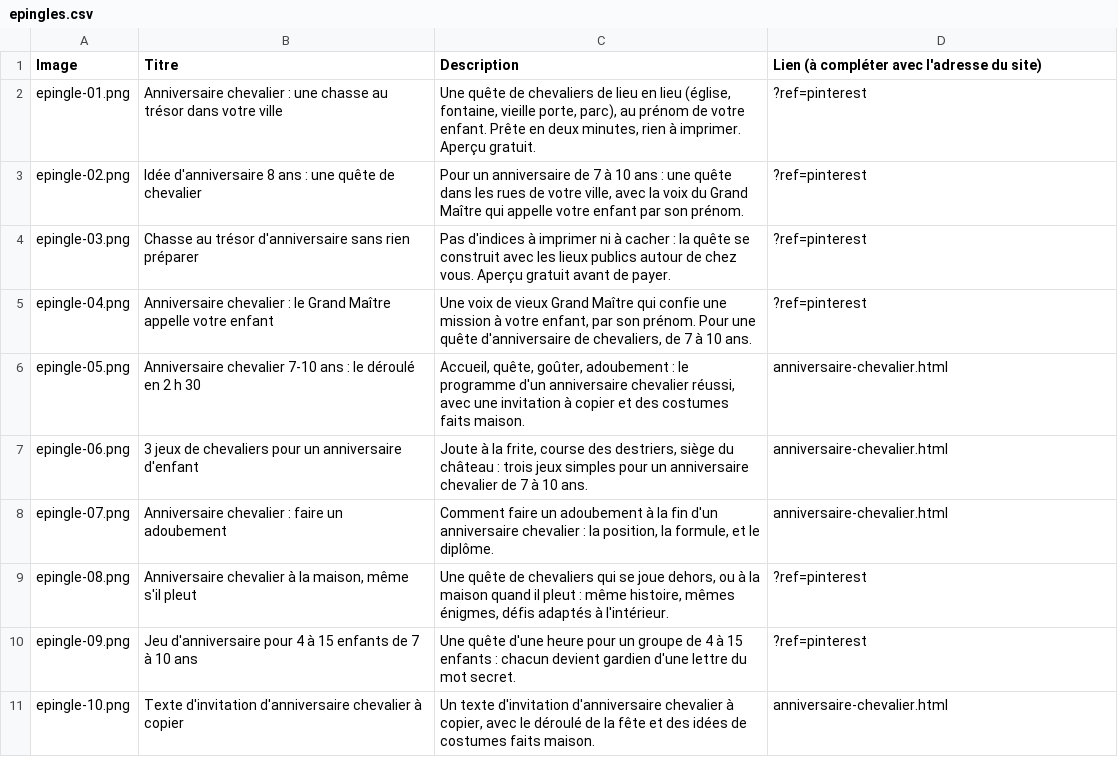
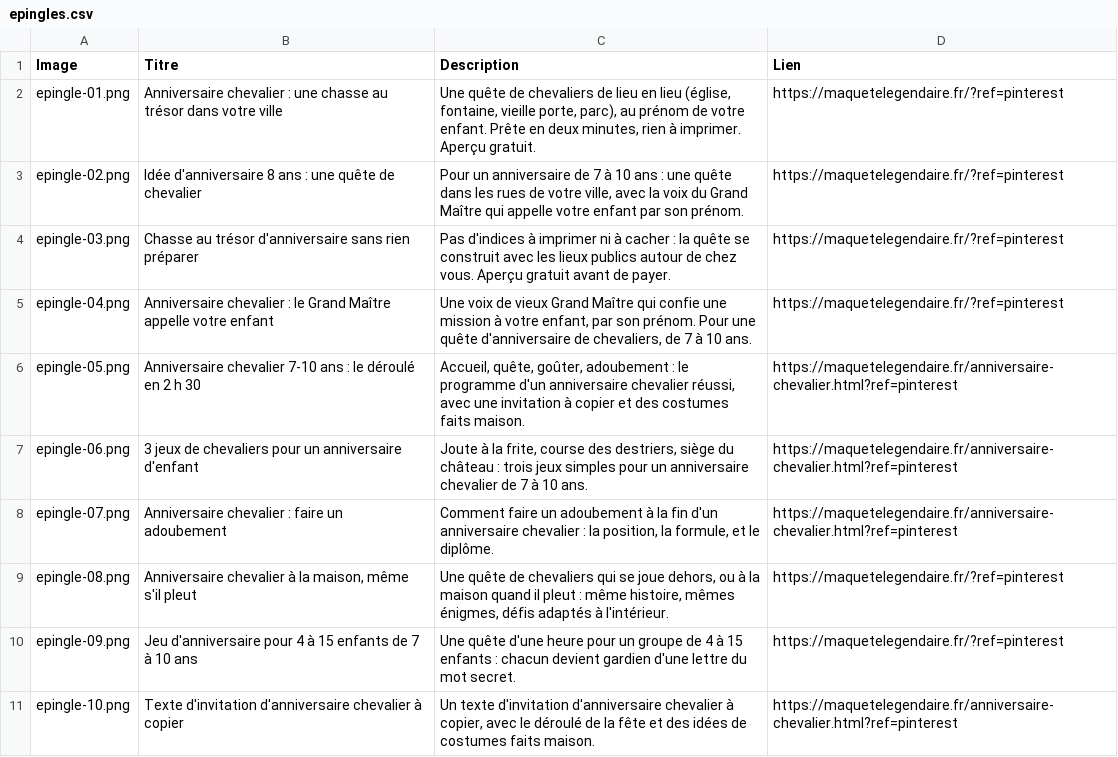
Before and after one commit to cr2fg6j7th-sys/quete-des-templiers, a CSV file: marketing/epingles/epingles.csv, drawn as a sheet.

```diff
--- a/marketing/epingles/epingles.csv
+++ b/marketing/epingles/epingles.csv
@@ -1,11 +1,11 @@
-Image,Titre,Description,Lien (à compléter avec l'adresse du site)
-epingle-01.png,Anniversaire chevalier : une chasse au trésor dans votre ville,"Une quête de chevaliers de lieu en lieu (église, fontaine, vieille porte, parc), au prénom de votre enfant. Prête en deux minutes, rien à imprimer. Aperçu gratuit.",?ref=pinterest
-epingle-02.png,Idée d'anniversaire 8 ans : une quête de chevalier,"Pour un anniversaire de 7 à 10 ans : une quête dans les rues de votre ville, avec la voix du Grand Maître qui appelle votre enfant par son prénom.",?ref=pinterest
-epingle-03.png,Chasse au trésor d'anniversaire sans rien préparer,Pas d'indices à imprimer ni à cacher : la quête se construit avec les lieux publics autour de chez vous. Aperçu gratuit avant de payer.,?ref=pinterest
-epingle-04.png,Anniversaire chevalier : le Grand Maître appelle votre enfant,"Une voix de vieux Grand Maître qui confie une mission à votre enfant, par son prénom. Pour une quête d'anniversaire de chevaliers, de 7 à 10 ans.",?ref=pinterest
-epingle-05.png,Anniversaire chevalier 7-10 ans : le déroulé en 2 h 30,"Accueil, quête, goûter, adoubement : le programme d'un anniversaire chevalier réussi, avec une invitation à copier et des costumes faits maison.",anniversaire-chevalier.html
-epingle-06.png,3 jeux de chevaliers pour un anniversaire d'enfant,"Joute à la frite, course des destriers, siège du château : trois jeux simples pour un anniversaire chevalier de 7 à 10 ans.",anniversaire-chevalier.html
-epingle-07.png,Anniversaire chevalier : faire un adoubement,"Comment faire un adoubement à la fin d'un anniversaire chevalier : la position, la formule, et le diplôme.",anniversaire-chevalier.html
-epingle-08.png,"Anniversaire chevalier à la maison, même s'il pleut","Une quête de chevaliers qui se joue dehors, ou à la maison quand il pleut : même histoire, mêmes énigmes, défis adaptés à l'intérieur.",?ref=pinterest
-epingle-09.png,Jeu d'anniversaire pour 4 à 15 enfants de 7 à 10 ans,Une quête d'une heure pour un groupe de 4 à 15 enfants : chacun devient gardien d'une lettre du mot secret.,?ref=pinterest
-epingle-10.png,Texte d'invitation d'anniversaire chevalier à copier,"Un texte d'invitation d'anniversaire chevalier à copier, avec le déroulé de la fête et des idées de costumes faits maison.",anniversaire-chevalier.html
+Image,Titre,Description,Lien
+epingle-01.png,Anniversaire chevalier : une chasse au trésor dans votre ville,"Une quête de chevaliers de lieu en lieu (église, fontaine, vieille porte, parc), au prénom de votre enfant. Prête en deux minutes, rien à imprimer. Aperçu gratuit.",https://maquetelegendaire.fr/?ref=pinterest
+epingle-02.png,Idée d'anniversaire 8 ans : une quête de chevalier,"Pour un anniversaire de 7 à 10 ans : une quête dans les rues de votre ville, avec la voix du Grand Maître qui appelle votre enfant par son prénom.",https://maquetelegendaire.fr/?ref=pinterest
+epingle-03.png,Chasse au trésor d'anniversaire sans rien préparer,Pas d'indices à imprimer ni à cacher : la quête se construit avec les lieux publics autour de chez vous. Aperçu gratuit avant de payer.,https://maquetelegendaire.fr/?ref=pinterest
+epingle-04.png,Anniversaire chevalier : le Grand Maître appelle votre enfant,"Une voix de vieux Grand Maître qui confie une mission à votre enfant, par son prénom. Pour une quête d'anniversaire de chevaliers, de 7 à 10 ans.",https://maquetelegendaire.fr/?ref=pinterest
+epingle-05.png,Anniversaire chevalier 7-10 ans : le déroulé en 2 h 30,"Accueil, quête, goûter, adoubement : le programme d'un anniversaire chevalier réussi, avec une invitation à copier et des costumes faits maison.",https://maquetelegendaire.fr/anniversaire-chevalier.html?ref=pinterest
+epingle-06.png,3 jeux de chevaliers pour un anniversaire d'enfant,"Joute à la frite, course des destriers, siège du château : trois jeux simples pour un anniversaire chevalier de 7 à 10 ans.",https://maquetelegendaire.fr/anniversaire-chevalier.html?ref=pinterest
+epingle-07.png,Anniversaire chevalier : faire un adoubement,"Comment faire un adoubement à la fin d'un anniversaire chevalier : la position, la formule, et le diplôme.",https://maquetelegendaire.fr/anniversaire-chevalier.html?ref=pinterest
+epingle-08.png,"Anniversaire chevalier à la maison, même s'il pleut","Une quête de chevaliers qui se joue dehors, ou à la maison quand il pleut : même histoire, mêmes énigmes, défis adaptés à l'intérieur.",https://maquetelegendaire.fr/?ref=pinterest
+epingle-09.png,Jeu d'anniversaire pour 4 à 15 enfants de 7 à 10 ans,Une quête d'une heure pour un groupe de 4 à 15 enfants : chacun devient gardien d'une lettre du mot secret.,https://maquetelegendaire.fr/?ref=pinterest
+epingle-10.png,Texte d'invitation d'anniversaire chevalier à copier,"Un texte d'invitation d'anniversaire chevalier à copier, avec le déroulé de la fête et des idées de costumes faits maison.",https://maquetelegendaire.fr/anniversaire-chevalier.html?ref=pinterest
```
Also changed, not shown: 2 other files.
